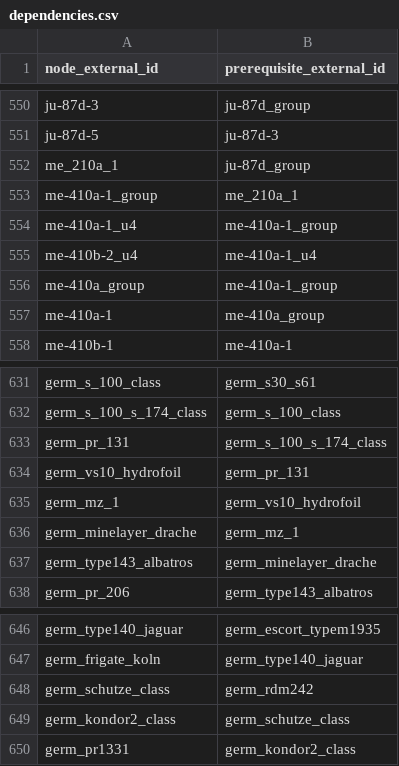
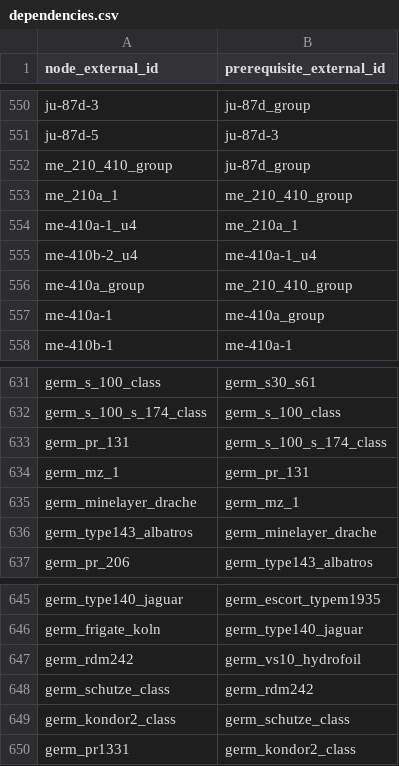
Before and after one commit to Muxomor/wt_datamine_parser_py, a CSV file: dependencies.csv, drawn as a sheet; only a part is shown, gaps mark what is left out.

```diff
--- a/dependencies.csv
+++ b/dependencies.csv
@@ -551,7 +551,7 @@ ju-87d-3,ju-87d_group
 ju-87d-5,ju-87d-3
-me_210a_1,ju-87d_group
-me-410a-1_group,me_210a_1
-me-410a-1_u4,me-410a-1_group
+me_210_410_group,ju-87d_group
+me_210a_1,me_210_410_group
+me-410a-1_u4,me_210a_1
 me-410b-2_u4,me-410a-1_u4
-me-410a_group,me-410a-1_group
+me-410a_group,me_210_410_group
 me-410a-1,me-410a_group
@@ -633,4 +633,3 @@ germ_s_100_s_174_class,germ_s_100_class
 germ_pr_131,germ_s_100_s_174_class
-germ_vs10_hydrofoil,germ_pr_131
-germ_mz_1,germ_vs10_hydrofoil
+germ_mz_1,germ_pr_131
 germ_minelayer_drache,germ_mz_1
@@ -647,2 +646,3 @@ germ_type140_jaguar,germ_escort_typem1935
 germ_frigate_koln,germ_type140_jaguar
+germ_rdm242,germ_vs10_hydrofoil
 germ_schutze_class,germ_rdm242
```
Also changed, not shown: localization.csv, shop.csv, 11 other files.
